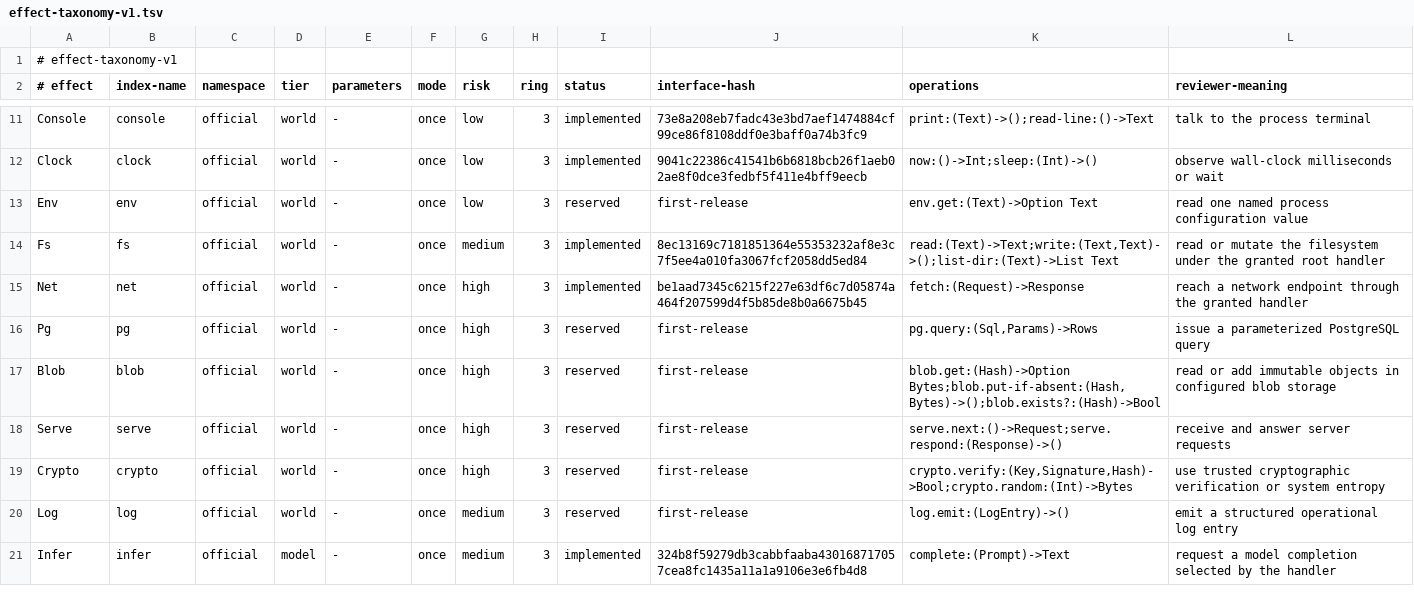
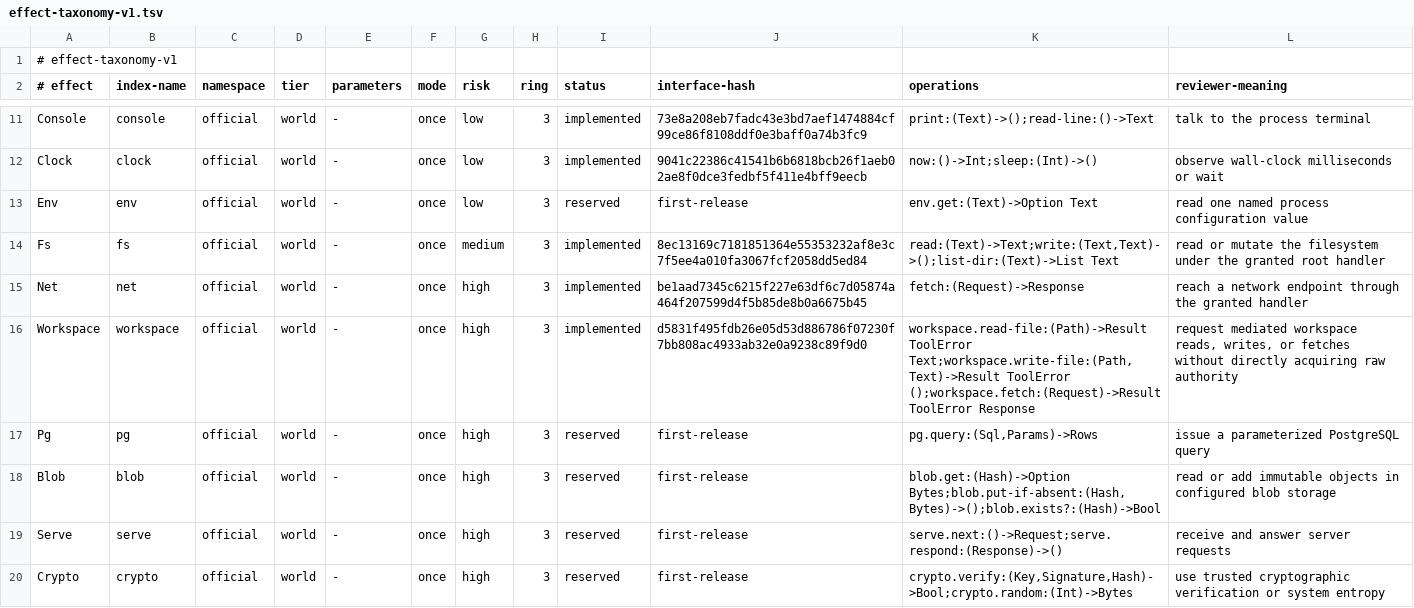
Before and after one commit to jbwinters/jacquard-lang, a TSV file: spec/effect-taxonomy-v1.tsv, drawn as a sheet; only a part is shown, gaps mark what is left out; the shorter side is filled out with more unchanged rows; the diff names each change by its address in the sheet, - before the commit and + after, or states it on an @@ line.

Commit message:
feat: define typed Workspace governance facade

```diff
--- a/spec/effect-taxonomy-v1.tsv
+++ b/spec/effect-taxonomy-v1.tsv
+row 16: Workspace | workspace | official | world | - | once | high | 3 | implemented | d5831f495fdb26e05d53d886786f07230f7bb808ac4933ab32e0a9238c89f9d0 | workspace.read-file:(Path)->Result ToolError Text;workspace.write-file:(Path,Text)->Result ToolError ();workspace.fetch:(Request)->Result ToolError Response | request mediated workspace reads, writes, or fetches without directly acquiring raw authority
```
Also changed, not shown: 35 other files.
